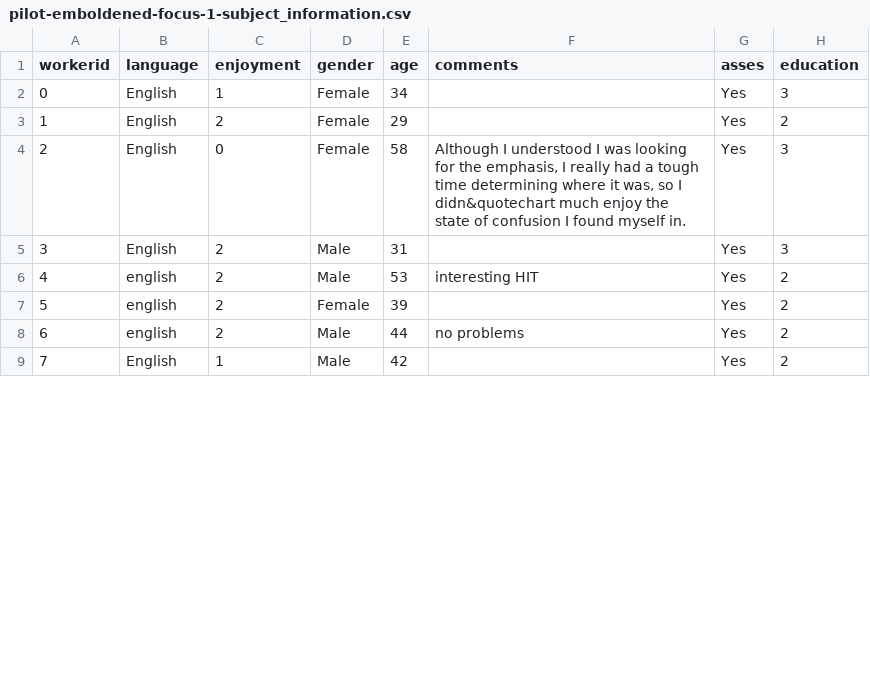
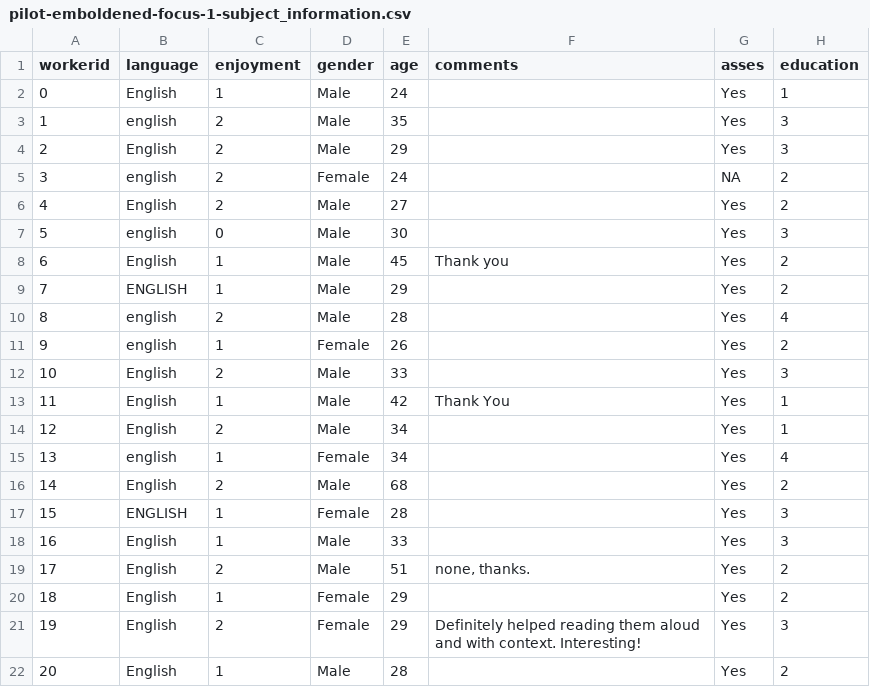
Before and after one commit to mhtess/corpus_generics, a CSV file: data/pilots/pilot-emboldened-focus-1/pilot-emboldened-focus-1-subject_information.csv, drawn as a sheet; only a part is shown; removed rows and columns are numbered as before the commit, all else as after; the diff covers the shown part only; the diff names each change by its address in the sheet, - before the commit and + after, or states it on an @@ line.

```diff
--- a/data/pilots/pilot-emboldened-focus-1/pilot-emboldened-focus-1-subject_information.csv
+++ b/data/pilots/pilot-emboldened-focus-1/pilot-emboldened-focus-1-subject_information.csv
-D2 (gender): Female
+D2 (gender): Male
-E2 (age): 34
+E2 (age): 24
-H2 (education): 3
+H2 (education): 1
+row 3: 1 | english | 2 | Male | 35 |  | Yes | 3
@@ column A (workerid) renumbered between rows 4 and 25 @@
-D4 (gender): Female
+D4 (gender): Male
-H4 (education): 2
+H4 (education): 3
-row 4: 2 | English | 0 | Female | 58 | Although I understood I was looking for the emphasis, I really had a tough time determining where it was, so I didn&quotechart much enjoy the state of confusion I found myself in. | Yes | 3
+row 5: 3 | english | 2 | Female | 24 |  | NA | 2
-E6 (age): 31
+E6 (age): 27
-H6 (education): 3
+H6 (education): 2
+row 7: 5 | english | 0 | Male | 30 |  | Yes | 3
+row 8: 6 | English | 1 | Male | 45 | Thank you | Yes | 2
+row 9: 7 | ENGLISH | 1 | Male | 29 |  | Yes | 2
-E10 (age): 53
+E10 (age): 28
-F10 (comments): interesting HIT
+F10 (comments): (empty)
-H10 (education): 2
+H10 (education): 4
-C11 (enjoyment): 2
+C11 (enjoyment): 1
-E11 (age): 39
+E11 (age): 26
+row 12: 10 | English | 2 | Male | 33 |  | Yes | 3
+row 13: 11 | English | 1 | Male | 42 | Thank You | Yes | 1
+row 14: 12 | English | 2 | Male | 34 |  | Yes | 1
+row 15: 13 | english | 1 | Female | 34 |  | Yes | 4
+row 16: 14 | English | 2 | Male | 68 |  | Yes | 2
+row 17: 15 | ENGLISH | 1 | Female | 28 |  | Yes | 3
+row 18: 16 | English | 1 | Male | 33 |  | Yes | 3
-B19 (language): english
+B19 (language): English
-E19 (age): 44
+E19 (age): 51
-F19 (comments): no problems
+F19 (comments): none, thanks.
+row 20: 18 | English | 1 | Female | 29 |  | Yes | 2
+row 21: 19 | English | 2 | Female | 29 | Definitely helped reading them aloud and with context. Interesting! | Yes | 3
-E22 (age): 42
+E22 (age): 28
```
Also changed, not shown: 3 added rows and 3 edited cells elsewhere in this file, 26 other files.
